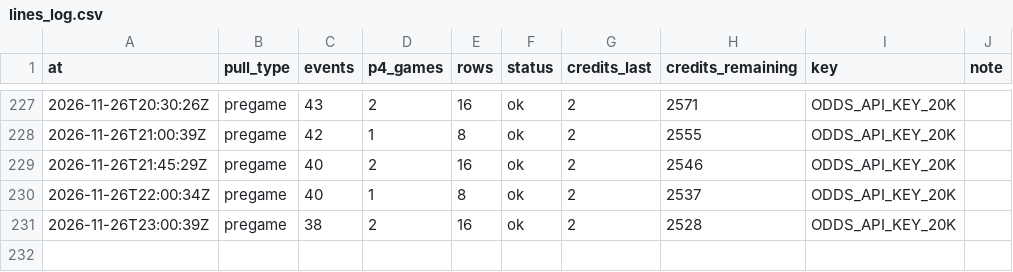
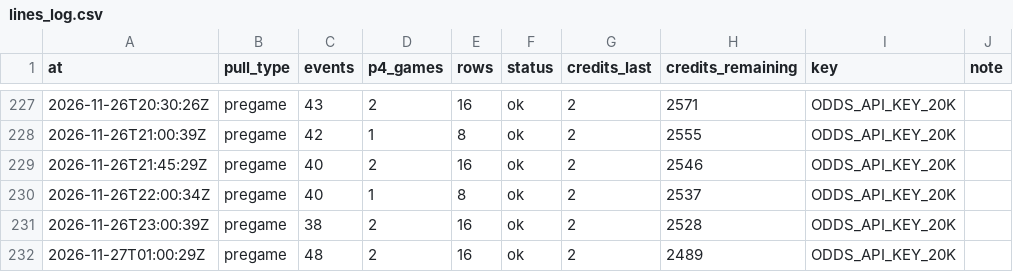
Before and after one commit to mvpeterson0-netizen/nba-odds-tracker, a CSV file: data/cbb/lines_log.csv, drawn as a sheet; only a part is shown, gaps mark what is left out; the diff names each change by its address in the sheet, - before the commit and + after, or states it on an @@ line.

```diff
--- a/data/cbb/lines_log.csv
+++ b/data/cbb/lines_log.csv
+row 232: 2026-11-27T01:00:29Z | pregame | 48 | 2 | 16 | ok | 2 | 2489 | ODDS_API_KEY_20K
```
Also changed, not shown: 24 other files.
